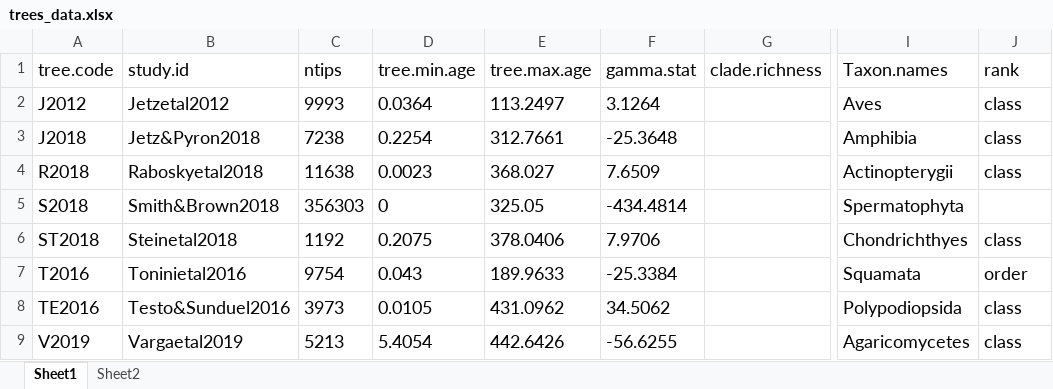
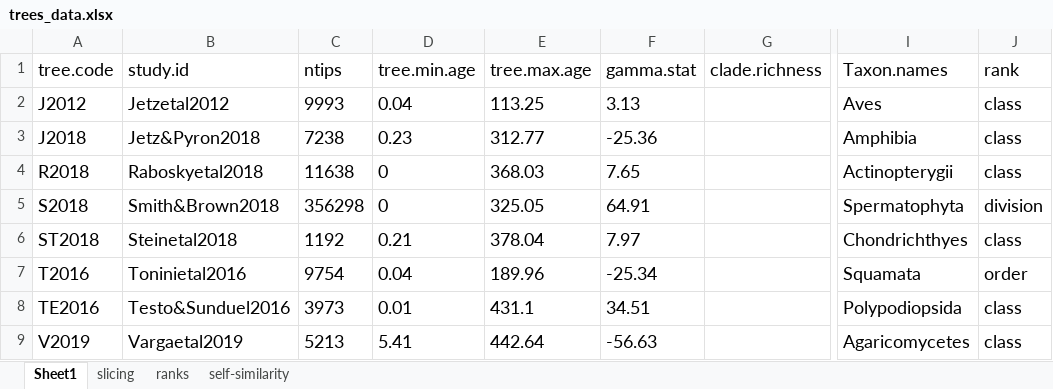
Before and after one commit to fhenaod/major_feats_macroevol, an Excel workbook: trees_data.xlsx, sheet Sheet1, drawn as a sheet; only a part is shown, gaps mark what is left out; values as stored, in another font and other column widths than the file's, no borders; the diff names each change by its address in the sheet, - before the commit and + after, or states it on an @@ line.

```diff
--- a/trees_data.xlsx (sheet Sheet1)
+++ b/trees_data.xlsx (sheet Sheet1)
-sheet tab: Sheet2
+sheet tab: slicing
+sheet tab: ranks
+sheet tab: self-similarity
-D2 (tree.min.age): 0.0364
+D2 (tree.min.age): 0.04
-E2 (tree.max.age): 113.2497
+E2 (tree.max.age): 113.25
-F2 (gamma.stat): 3.1264
+F2 (gamma.stat): 3.13
-D3 (tree.min.age): 0.2254
+D3 (tree.min.age): 0.23
-E3 (tree.max.age): 312.7661
+E3 (tree.max.age): 312.77
-F3 (gamma.stat): -25.3648
+F3 (gamma.stat): -25.36
-D4 (tree.min.age): 0.0023
+D4 (tree.min.age): 0
-E4 (tree.max.age): 368.027
+E4 (tree.max.age): 368.03
-F4 (gamma.stat): 7.6509
+F4 (gamma.stat): 7.65
-C5 (ntips): 356303
+C5 (ntips): 356298
-F5 (gamma.stat): -434.4814
+F5 (gamma.stat): 64.91
-J5 (rank): (empty)
+J5 (rank): division
-D6 (tree.min.age): 0.2075
+D6 (tree.min.age): 0.21
-E6 (tree.max.age): 378.0406
+E6 (tree.max.age): 378.04
-F6 (gamma.stat): 7.9706
+F6 (gamma.stat): 7.97
-D7 (tree.min.age): 0.043
+D7 (tree.min.age): 0.04
-E7 (tree.max.age): 189.9633
+E7 (tree.max.age): 189.96
-F7 (gamma.stat): -25.3384
+F7 (gamma.stat): -25.34
-D8 (tree.min.age): 0.0105
+D8 (tree.min.age): 0.01
-E8 (tree.max.age): 431.0962
+E8 (tree.max.age): 431.1
-F8 (gamma.stat): 34.5062
+F8 (gamma.stat): 34.51
-D9 (tree.min.age): 5.4054
+D9 (tree.min.age): 5.41
-E9 (tree.max.age): 442.6426
+E9 (tree.max.age): 442.64
-F9 (gamma.stat): -56.6255
+F9 (gamma.stat): -56.63
```
Also changed, not shown: sheet slicing.
